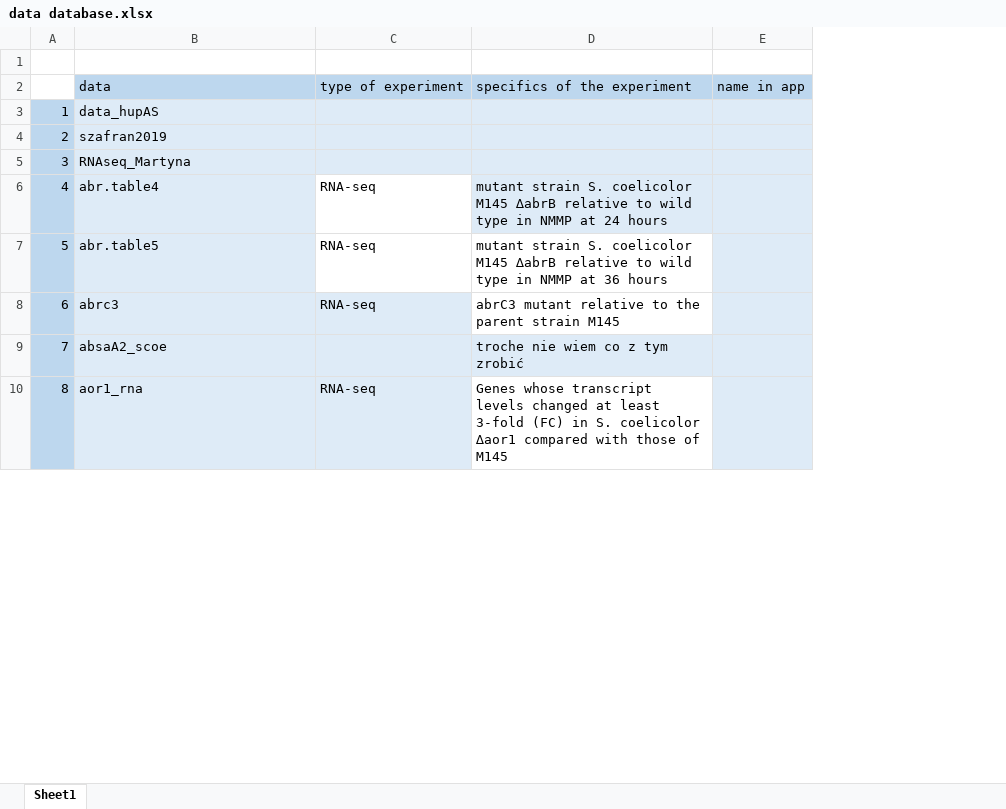
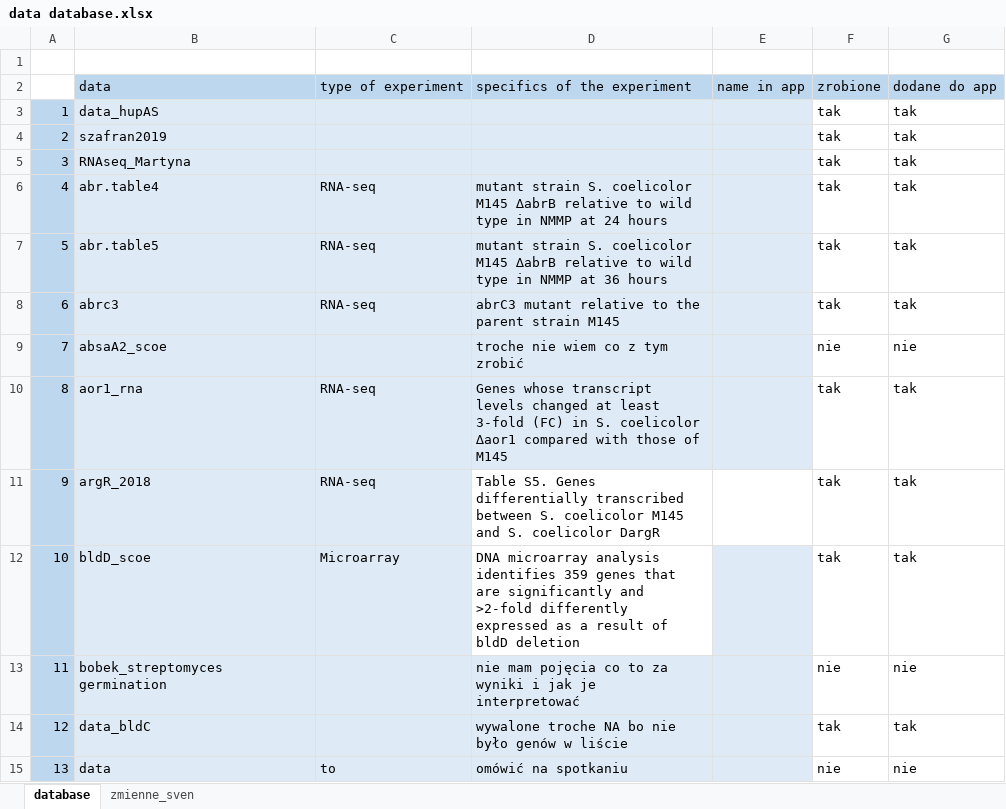
Before and after one commit to Majusz1320/projekt_mgr, an Excel workbook: datasets/data database.xlsx, sheet database, drawn as a sheet; only a part is shown; values as stored, in another font and other column widths than the file's, no borders; conditional formats not drawn; the diff covers the shown part only; the diff names each change by its address in the sheet, - before the commit and + after, or states it on an @@ line.

```diff
--- a/datasets/data database.xlsx (sheet database)
+++ b/datasets/data database.xlsx (sheet database)
-sheet tab: Sheet1
+sheet tab: database
+sheet tab: zmienne_sven
+column F, rows 2-10: zrobione | tak | tak | tak | tak | tak | tak | nie | tak
+column G, rows 2-10: dodane do app | tak | tak | tak | tak | tak | tak | nie | tak
-C6 fill: none
+C6 fill: #DEEBF7
-C7:D7 fill: none
+C7:D7 fill: #DEEBF7
-D8 fill: none
+D8 fill: #DEEBF7
-D10 fill: none
+D10 fill: #DEEBF7
+row 11: 9 | argR_2018 | RNA-seq | Table S5. Genes differentially transcribed between S. coelicolor M145 and S. coelicolor DargR |  | tak | tak
+row 12: 10 | bldD_scoe | Microarray | DNA microarray analysis identifies 359 genes that are significantly and >2-fold differently expressed as a result of bldD deletion |  | tak | tak
+row 13: 11 | bobek_streptomyces germination |  | nie mam pojęcia co to za wyniki i jak je interpretować |  | nie | nie
+row 14: 12 | data_bldC |  | wywalone troche NA bo nie było genów w liście |  | tak | tak
+row 15: 13 | data | to | omówić na spotkaniu |  | nie | nie
```
Also changed, not shown: 24 added rows, 30 removed rows and row numbers in column A elsewhere in this sheet, 31 other files.
